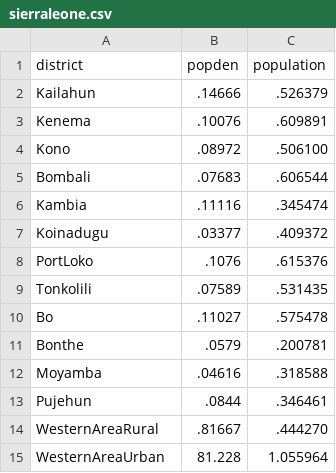
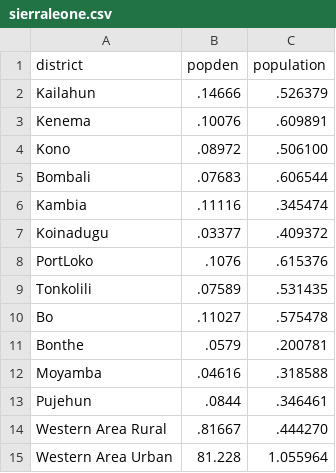
Before and after one commit to anryjohn/anryjohn.github.io, a CSV file: sierraleone.csv, drawn as a sheet.

```diff
--- a/sierraleone.csv
+++ b/sierraleone.csv
@@ -13,3 +13,3 @@ Moyamba,.04616,.318588
 Pujehun,.0844,.346461
-WesternAreaRural,.81667,.444270
-WesternAreaUrban,81.228,1.055964
+Western Area Rural,.81667,.444270
+Western Area Urban,81.228,1.055964
```
Also changed, not shown: 2 other files.
